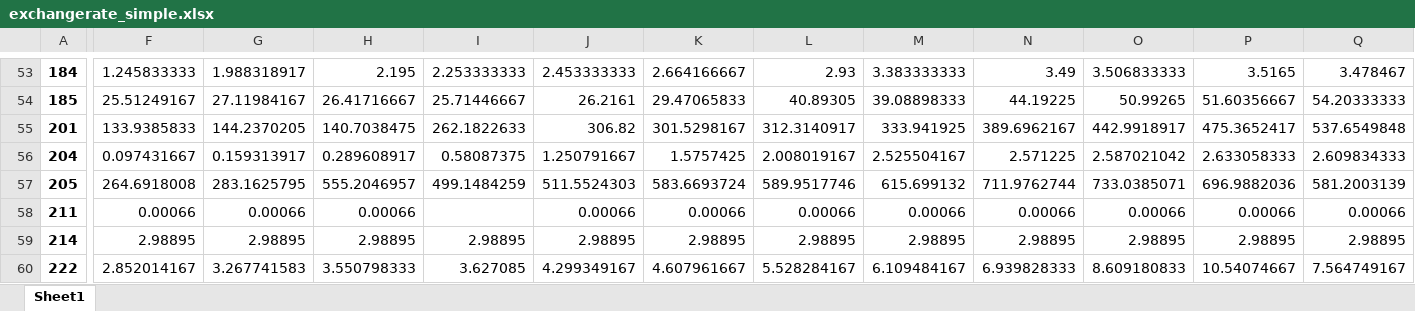
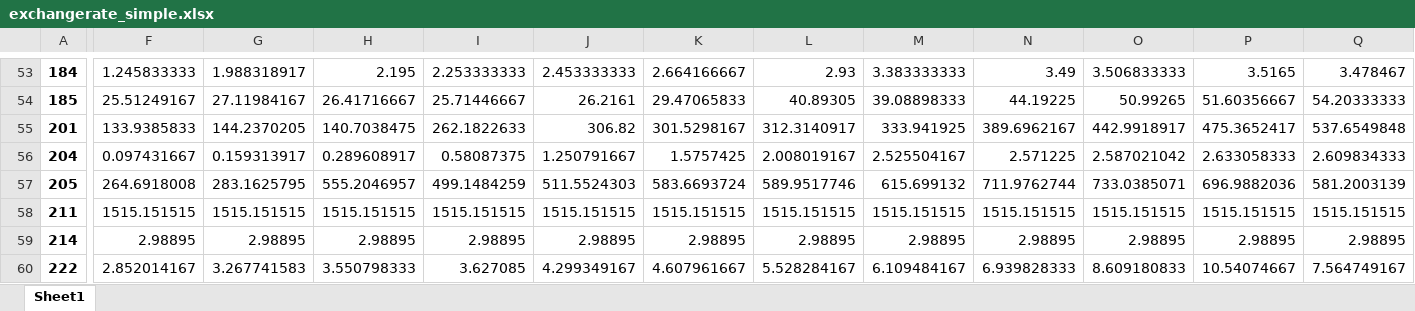
Before and after one commit to joshroos/DataAnalysis-groepje17, an Excel workbook: data/exchangerate_simple.xlsx, sheet Sheet1, drawn as a sheet; only a part is shown, gaps mark what is left out; values as stored, in another font and other column widths than the file's, no borders; the diff covers the shown part only; the diff names each change by its address in the sheet, - before the commit and + after, or states it on an @@ line.

```diff
--- a/data/exchangerate_simple.xlsx (sheet Sheet1)
+++ b/data/exchangerate_simple.xlsx (sheet Sheet1)
-F58: 0.00066
+F58: 1515.151515
-G58: 0.00066
+G58: 1515.151515
-H58: 0.00066
+H58: 1515.151515
-I58: (empty)
+I58: 1515.151515
-J58: 0.00066
+J58: 1515.151515
-K58: 0.00066
+K58: 1515.151515
-L58: 0.00066
+L58: 1515.151515
-M58: 0.00066
+M58: 1515.151515
-N58: 0.00066
+N58: 1515.151515
-O58: 0.00066
+O58: 1515.151515
-P58: 0.00066
+P58: 1515.151515
-Q58: 0.00066
+Q58: 1515.151515
```
Also changed, not shown: 14 edited cells elsewhere in this sheet, 7 other files.
